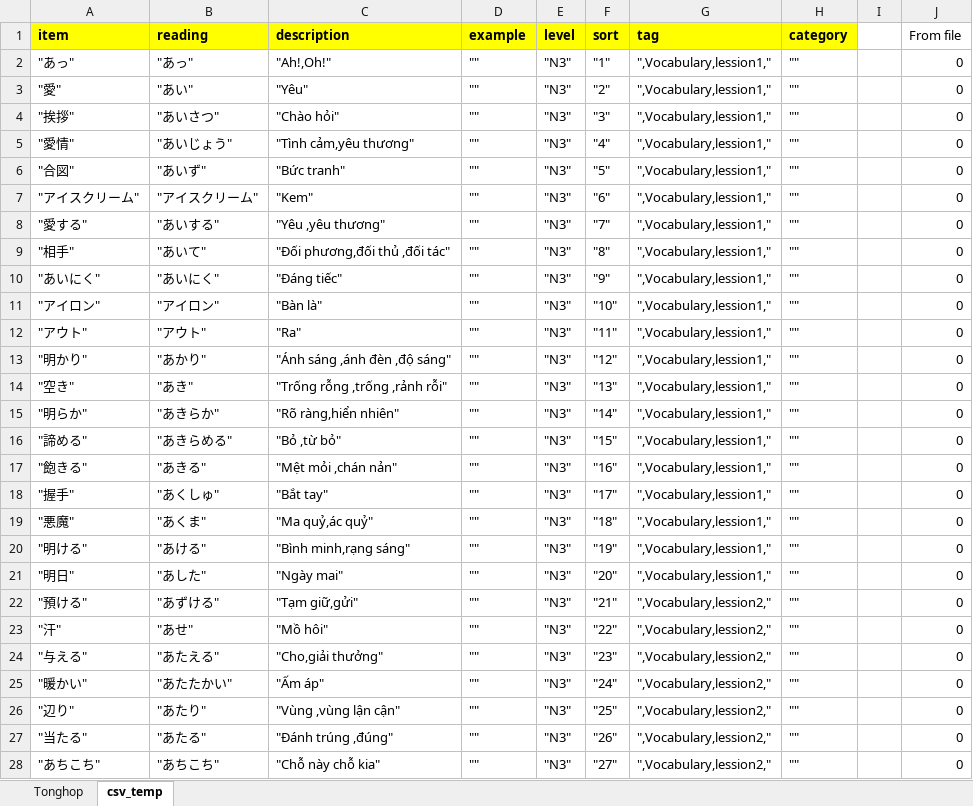
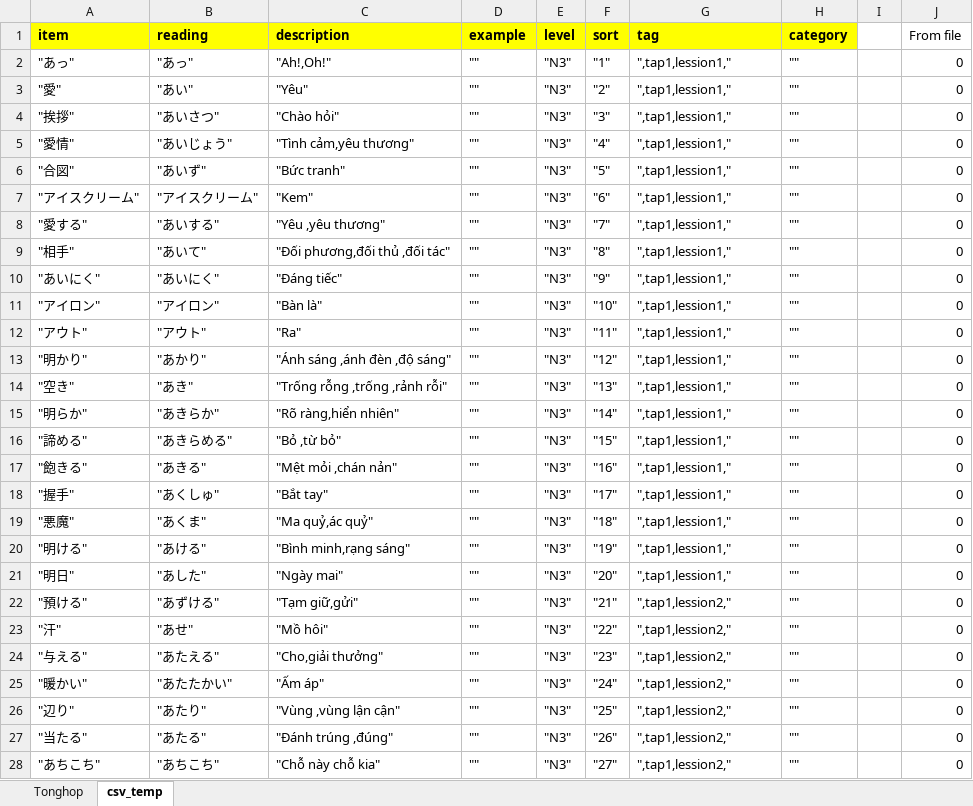
Before and after one commit to tugigroup/japtool, an Excel workbook: work/N3_Vocabulary.xlsx, sheet csv_temp, drawn as a sheet; only a part is shown; values as stored, in another font and other column widths than the file's, no borders; the diff covers the shown part only; the diff names each change by its address in the sheet, - before the commit and + after, or states it on an @@ line.

```diff
--- a/work/N3_Vocabulary.xlsx (sheet csv_temp)
+++ b/work/N3_Vocabulary.xlsx (sheet csv_temp)
-G2:G21 (tag): ",Vocabulary,lession1,"
+G2:G21 (tag): ",tap1,lession1,"
-G22:G28 (tag): ",Vocabulary,lession2,"
+G22:G28 (tag): ",tap1,lession2,"
```
Also changed, not shown: 1774 edited cells elsewhere in this sheet, sheet Tonghop, work/Book_list.xlsx, 2 other files.
